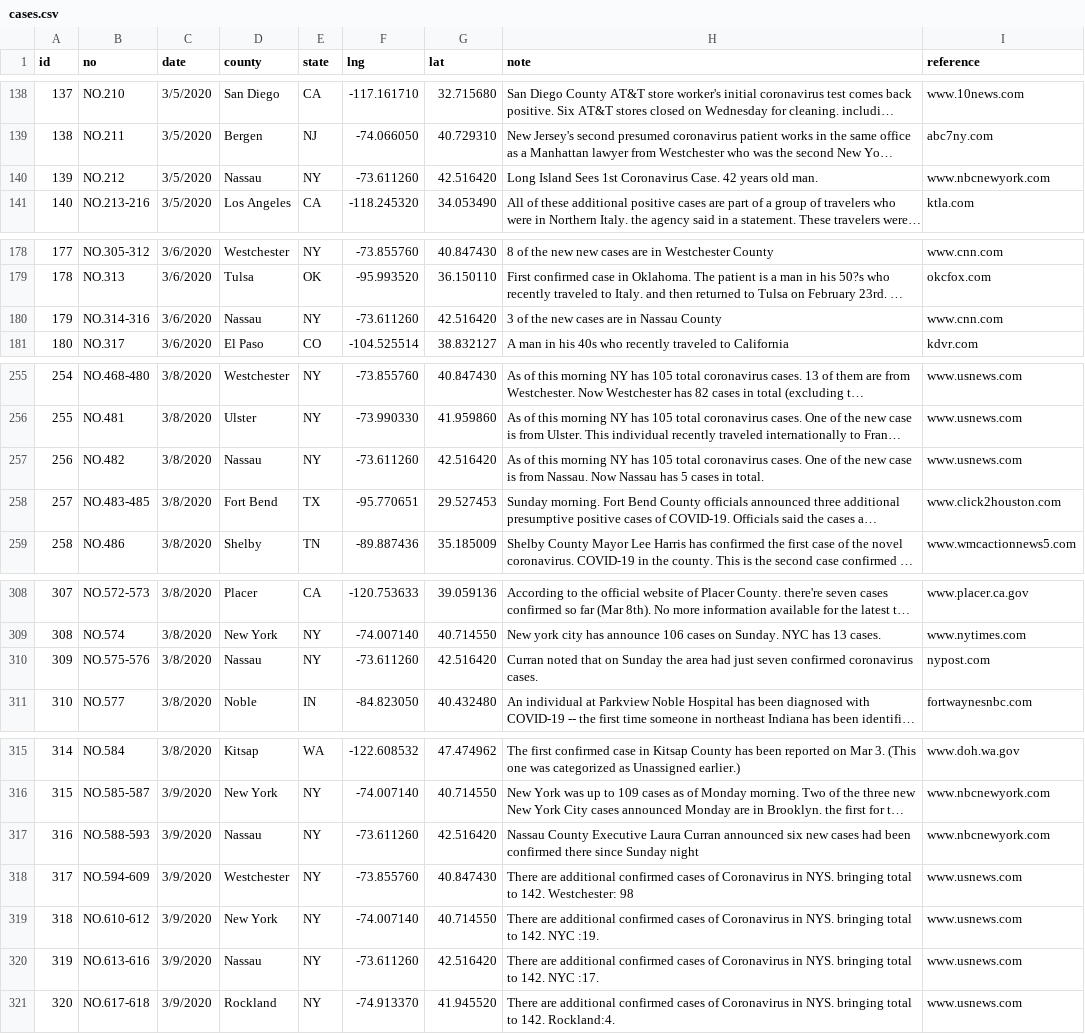
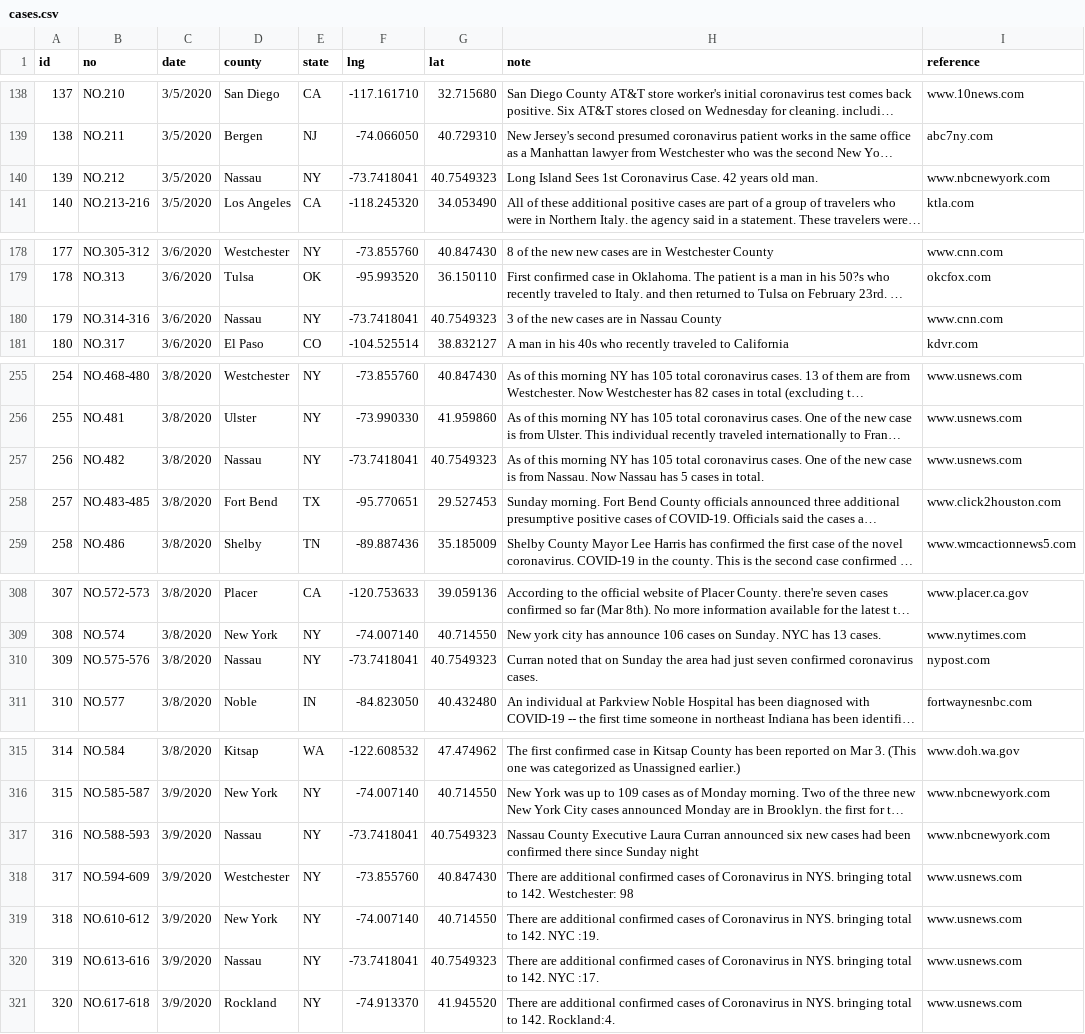
Before and after one commit to jakobzhao/virus, a CSV file: assets/cases.csv, drawn as a sheet; only a part is shown, gaps mark what is left out; long unchanged cells end in …; the diff names each change by its address in the sheet, - before the commit and + after, or states it on an @@ line.

Commit message:
update

```diff
--- a/assets/cases.csv
+++ b/assets/cases.csv
-F140 (lng): -73.611260
+F140 (lng): -73.7418041
-G140 (lat): 42.516420
+G140 (lat): 40.7549323
-F180 (lng): -73.611260
+F180 (lng): -73.7418041
-G180 (lat): 42.516420
+G180 (lat): 40.7549323
-F257 (lng): -73.611260
+F257 (lng): -73.7418041
-G257 (lat): 42.516420
+G257 (lat): 40.7549323
-F310 (lng): -73.611260
+F310 (lng): -73.7418041
-G310 (lat): 42.516420
+G310 (lat): 40.7549323
-F317 (lng): -73.611260
+F317 (lng): -73.7418041
-G317 (lat): 42.516420
+G317 (lat): 40.7549323
-F320 (lng): -73.611260
+F320 (lng): -73.7418041
-G320 (lat): 42.516420
+G320 (lat): 40.7549323
```
